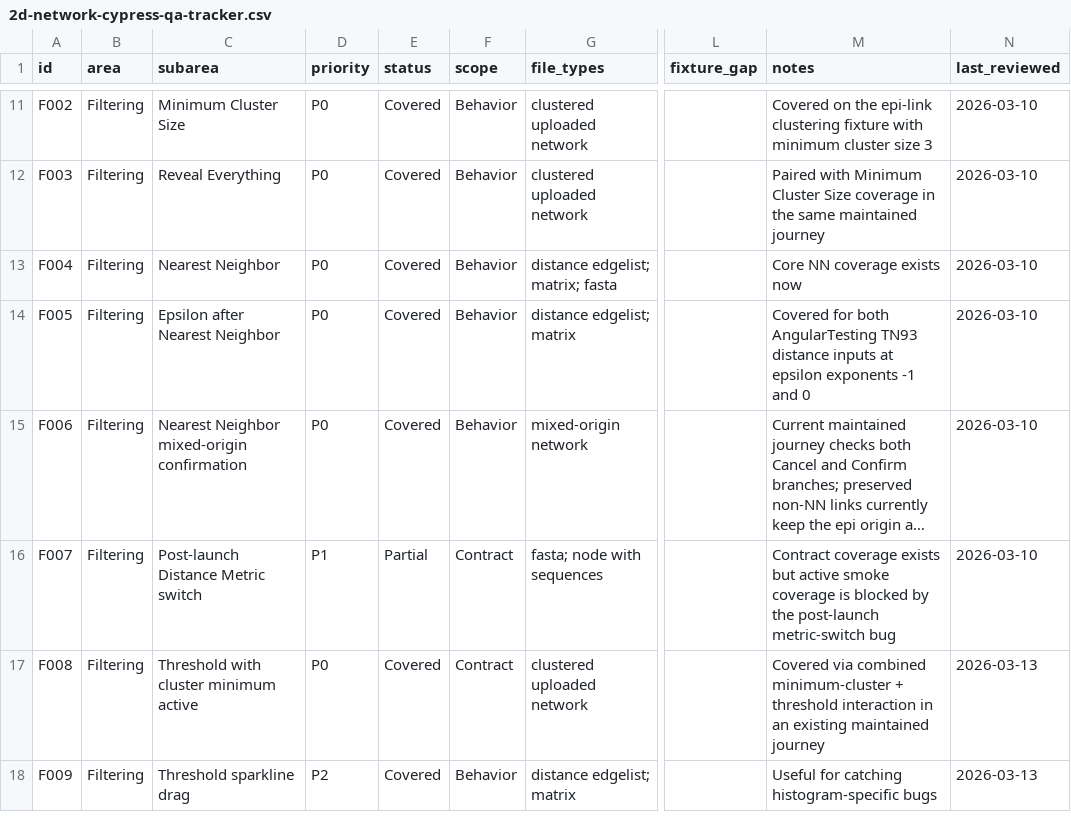
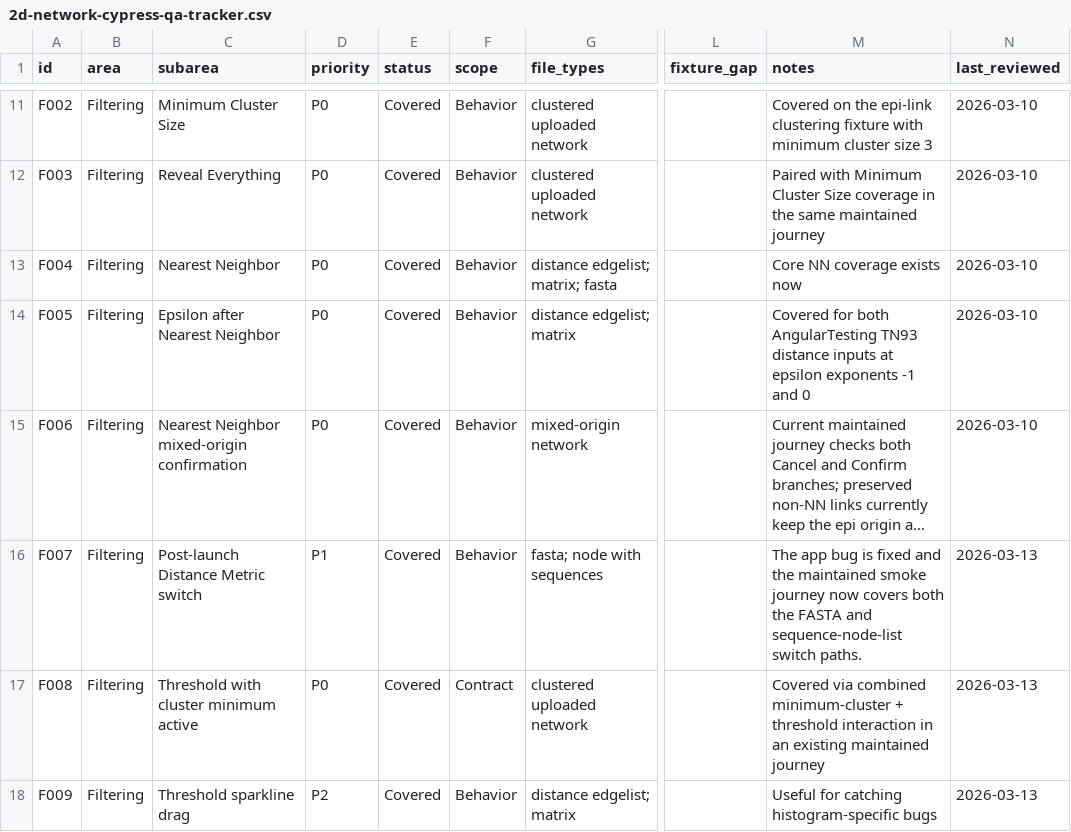
Before and after one commit to CDCgov/MicrobeTrace, a CSV file: docs/2d-network-cypress-qa-tracker.csv, drawn as a sheet; only a part is shown, gaps mark what is left out; long unchanged cells end in …; the diff covers the shown part only; the diff names each change by its address in the sheet, - before the commit and + after, or states it on an @@ line.

```diff
--- a/docs/2d-network-cypress-qa-tracker.csv
+++ b/docs/2d-network-cypress-qa-tracker.csv
-E16 (status): Partial
+E16 (status): Covered
-F16 (scope): Contract
+F16 (scope): Behavior
-M16 (notes): Contract coverage exists but active smoke coverage is blocked by the post-launch metric-switch bug
+M16 (notes): The app bug is fixed and the maintained smoke journey now covers both the FASTA and sequence-node-list switch paths.
-N16 (last_reviewed): 2026-03-10
+N16 (last_reviewed): 2026-03-13
```
Also changed, not shown: 17 edited cells elsewhere in this file, 10 other files.
